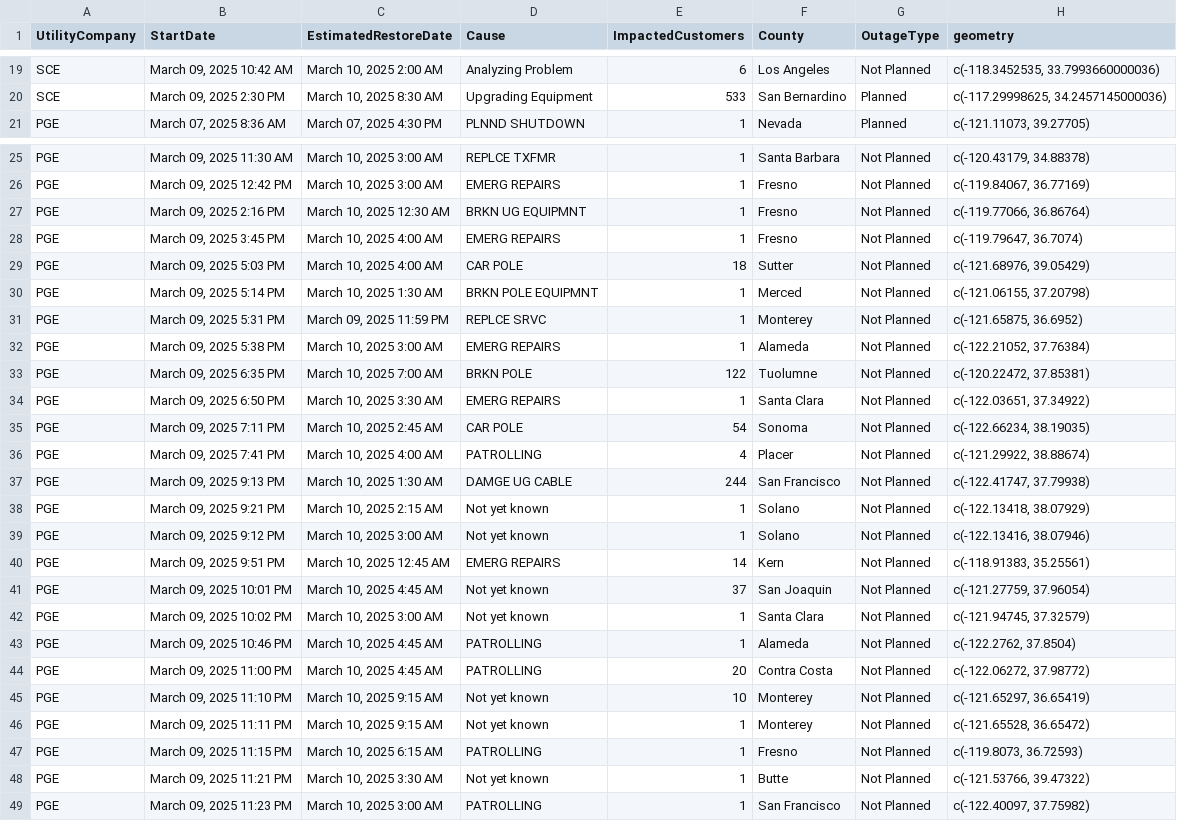
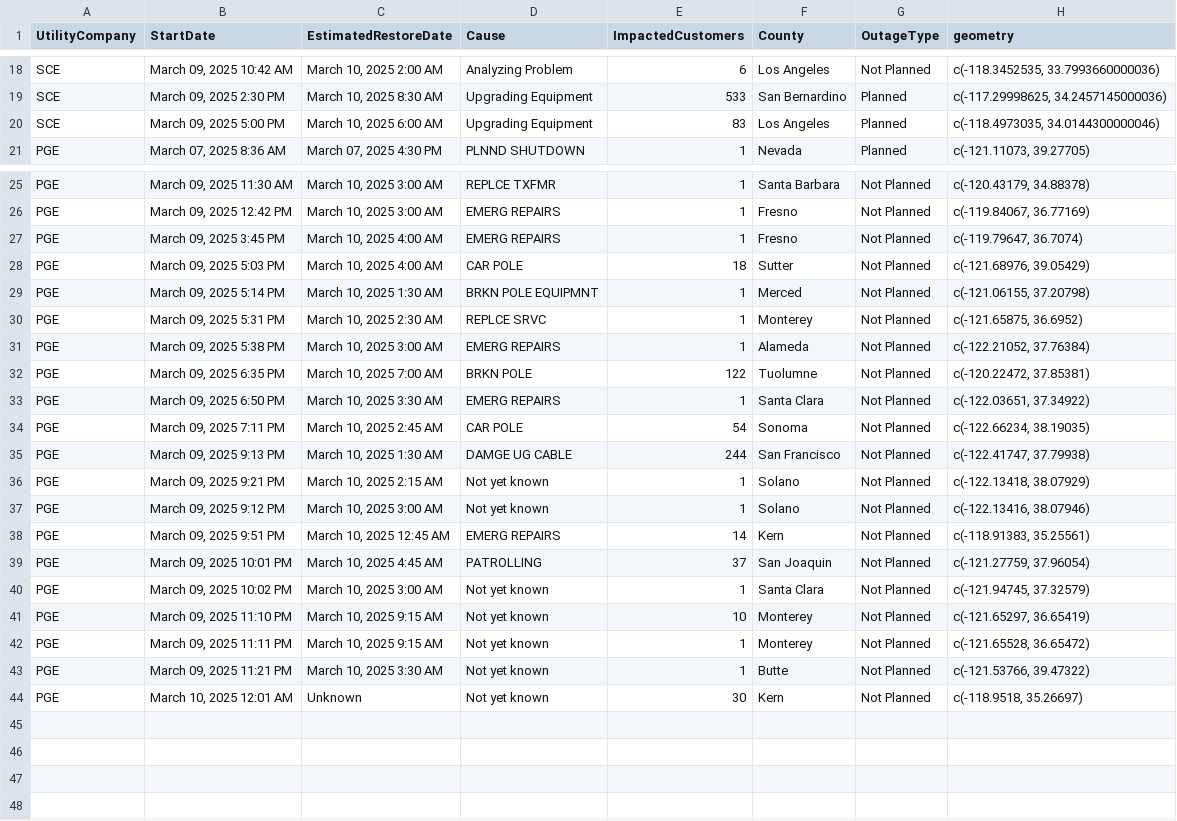
Before and after one commit to abcotvdata/power_outage_tracker, a CSV file: current_power_outages.csv, drawn as a sheet; only a part is shown, gaps mark what is left out; the diff covers the shown part only.

```diff
--- a/current_power_outages.csv
+++ b/current_power_outages.csv
@@ -20,2 +19,3 @@ SCE,"March 09, 2025 10:42 AM","March 10, 2025  2:00 AM",Analyzing Problem,6,Los
 SCE,"March 09, 2025  2:30 PM","March 10, 2025  8:30 AM",Upgrading Equipment,533,San Bernardino,Planned,"c(-117.29998625, 34.2457145000036)"
+SCE,"March 09, 2025  5:00 PM","March 10, 2025  6:00 AM",Upgrading Equipment,83,Los Angeles,Planned,"c(-118.4973035, 34.0144300000046)"
 PGE,"March 07, 2025  8:36 AM","March 07, 2025  4:30 PM",PLNND SHUTDOWN,1,Nevada,Planned,"c(-121.11073, 39.27705)"
@@ -26,3 +26,2 @@ PGE,"March 09, 2025 11:30 AM","March 10, 2025  3:00 AM",REPLCE TXFMR,1,Santa Bar
 PGE,"March 09, 2025 12:42 PM","March 10, 2025  3:00 AM",EMERG REPAIRS,1,Fresno,Not Planned,"c(-119.84067, 36.77169)"
-PGE,"March 09, 2025  2:16 PM","March 10, 2025 12:30 AM",BRKN UG EQUIPMNT,1,Fresno,Not Planned,"c(-119.77066, 36.86764)"
 PGE,"March 09, 2025  3:45 PM","March 10, 2025  4:00 AM",EMERG REPAIRS,1,Fresno,Not Planned,"c(-119.79647, 36.7074)"
@@ -30,3 +29,3 @@ PGE,"March 09, 2025  5:03 PM","March 10, 2025  4:00 AM",CAR POLE,18,Sutter,Not P
 PGE,"March 09, 2025  5:14 PM","March 10, 2025  1:30 AM",BRKN POLE EQUIPMNT,1,Merced,Not Planned,"c(-121.06155, 37.20798)"
-PGE,"March 09, 2025  5:31 PM","March 09, 2025 11:59 PM",REPLCE SRVC,1,Monterey,Not Planned,"c(-121.65875, 36.6952)"
+PGE,"March 09, 2025  5:31 PM","March 10, 2025  2:30 AM",REPLCE SRVC,1,Monterey,Not Planned,"c(-121.65875, 36.6952)"
 PGE,"March 09, 2025  5:38 PM","March 10, 2025  3:00 AM",EMERG REPAIRS,1,Alameda,Not Planned,"c(-122.21052, 37.76384)"
@@ -35,3 +34,2 @@ PGE,"March 09, 2025  6:50 PM","March 10, 2025  3:30 AM",EMERG REPAIRS,1,Santa Cl
 PGE,"March 09, 2025  7:11 PM","March 10, 2025  2:45 AM",CAR POLE,54,Sonoma,Not Planned,"c(-122.66234, 38.19035)"
-PGE,"March 09, 2025  7:41 PM","March 10, 2025  4:00 AM",PATROLLING,4,Placer,Not Planned,"c(-121.29922, 38.88674)"
 PGE,"March 09, 2025  9:13 PM","March 10, 2025  1:30 AM",DAMGE UG CABLE,244,San Francisco,Not Planned,"c(-122.41747, 37.79938)"
@@ -40,10 +38,7 @@ PGE,"March 09, 2025  9:12 PM","March 10, 2025  3:00 AM",Not yet known,1,Solano,N
 PGE,"March 09, 2025  9:51 PM","March 10, 2025 12:45 AM",EMERG REPAIRS,14,Kern,Not Planned,"c(-118.91383, 35.25561)"
-PGE,"March 09, 2025 10:01 PM","March 10, 2025  4:45 AM",Not yet known,37,San Joaquin,Not Planned,"c(-121.27759, 37.96054)"
+PGE,"March 09, 2025 10:01 PM","March 10, 2025  4:45 AM",PATROLLING,37,San Joaquin,Not Planned,"c(-121.27759, 37.96054)"
 PGE,"March 09, 2025 10:02 PM","March 10, 2025  3:00 AM",Not yet known,1,Santa Clara,Not Planned,"c(-121.94745, 37.32579)"
-PGE,"March 09, 2025 10:46 PM","March 10, 2025  4:45 AM",PATROLLING,1,Alameda,Not Planned,"c(-122.2762, 37.8504)"
-PGE,"March 09, 2025 11:00 PM","March 10, 2025  4:45 AM",PATROLLING,20,Contra Costa,Not Planned,"c(-122.06272, 37.98772)"
 PGE,"March 09, 2025 11:10 PM","March 10, 2025  9:15 AM",Not yet known,10,Monterey,Not Planned,"c(-121.65297, 36.65419)"
 PGE,"March 09, 2025 11:11 PM","March 10, 2025  9:15 AM",Not yet known,1,Monterey,Not Planned,"c(-121.65528, 36.65472)"
-PGE,"March 09, 2025 11:15 PM","March 10, 2025  6:15 AM",PATROLLING,1,Fresno,Not Planned,"c(-119.8073, 36.72593)"
 PGE,"March 09, 2025 11:21 PM","March 10, 2025  3:30 AM",Not yet known,1,Butte,Not Planned,"c(-121.53766, 39.47322)"
-PGE,"March 09, 2025 11:23 PM","March 10, 2025  3:00 AM",PATROLLING,1,San Francisco,Not Planned,"c(-122.40097, 37.75982)"
+PGE,"March 10, 2025 12:01 AM",Unknown,Not yet known,30,Kern,Not Planned,"c(-118.9518, 35.26697)"
```
Also changed, not shown: 1 removed row and 2 moved rows elsewhere in this file, 5 other files.
